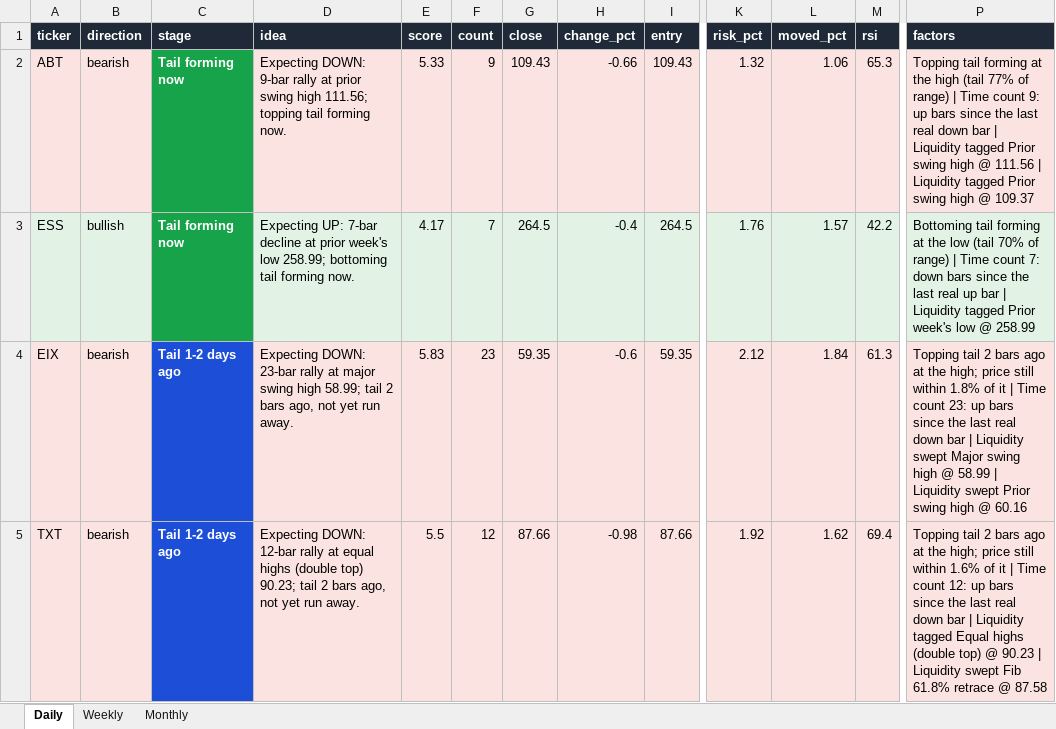
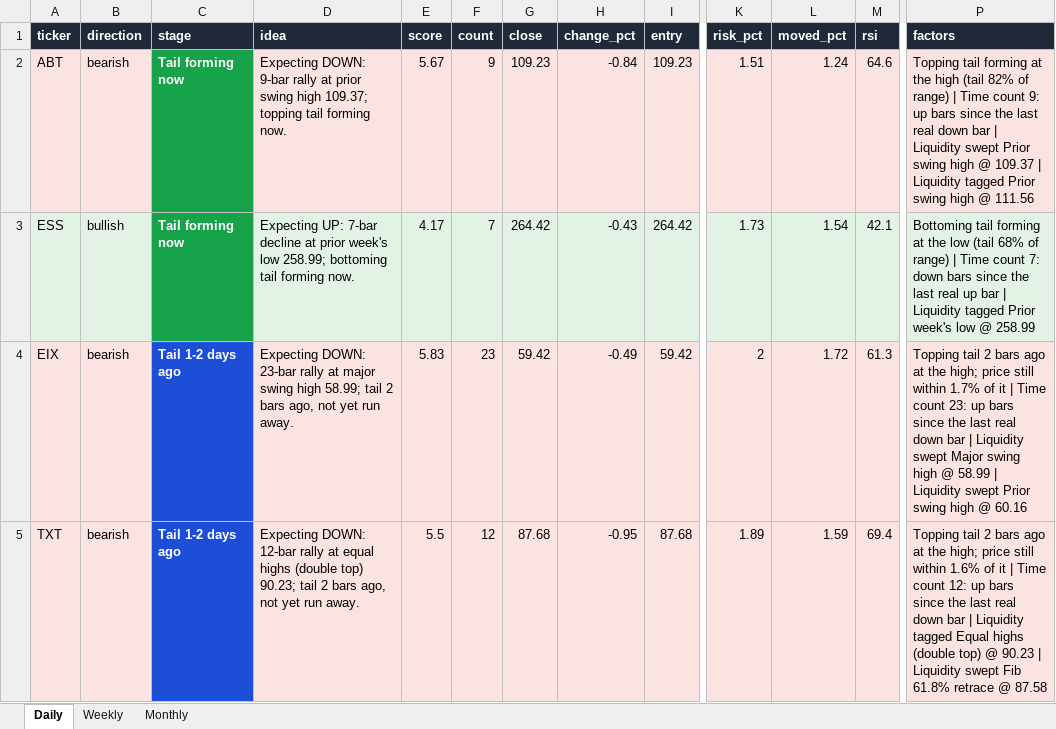
Before and after one commit to Ron1415/reversal-scanner, an Excel workbook: site/reversal_signals.xlsx, sheet Daily, drawn as a sheet; only a part is shown, gaps mark what is left out; values as stored, in another font and other column widths than the file's, no borders; the diff covers the shown part only; the diff names each change by its address in the sheet, - before the commit and + after, or states it on an @@ line.

```diff
--- a/site/reversal_signals.xlsx (sheet Daily)
+++ b/site/reversal_signals.xlsx (sheet Daily)
-D2 (idea): …swing high 111.56; topping tail…
+D2 (idea): …swing high 109.37; topping tail…
-E2 (score): 5.33
+E2 (score): 5.67
-G2 (close): 109.43
+G2 (close): 109.23
-H2 (change_pct): -0.66
+H2 (change_pct): -0.84
-I2 (entry): 109.43
+I2 (entry): 109.23
-K2 (risk_pct): 1.32
+K2 (risk_pct): 1.51
-L2 (moved_pct): 1.06
+L2 (moved_pct): 1.24
-M2 (rsi): 65.3
+M2 (rsi): 64.6
-P2 (factors): …high (tail 77% of range) | Time count 9: up bars since the last real down bar | Liquidity tagged Prior swing high @ 111.56 | Liquidity tagged Prior swing high @ 109.37
+P2 (factors): …high (tail 82% of range) | Time count 9: up bars since the last real down bar | Liquidity swept Prior swing high @ 109.37 | Liquidity tagged Prior swing high @ 111.56
-G3 (close): 264.5
+G3 (close): 264.42
-H3 (change_pct): -0.4
+H3 (change_pct): -0.43
-I3 (entry): 264.5
+I3 (entry): 264.42
-K3 (risk_pct): 1.76
+K3 (risk_pct): 1.73
-L3 (moved_pct): 1.57
+L3 (moved_pct): 1.54
-M3 (rsi): 42.2
+M3 (rsi): 42.1
-P3 (factors): …low (tail 70% of range)…
+P3 (factors): …low (tail 68% of range)…
-G4 (close): 59.35
+G4 (close): 59.42
-H4 (change_pct): -0.6
+H4 (change_pct): -0.49
-I4 (entry): 59.35
+I4 (entry): 59.42
-K4 (risk_pct): 2.12
+K4 (risk_pct): 2
-L4 (moved_pct): 1.84
+L4 (moved_pct): 1.72
-P4 (factors): …still within 1.8% of it…
+P4 (factors): …still within 1.7% of it…
-G5 (close): 87.66
+G5 (close): 87.68
-H5 (change_pct): -0.98
+H5 (change_pct): -0.95
-I5 (entry): 87.66
+I5 (entry): 87.68
-K5 (risk_pct): 1.92
+K5 (risk_pct): 1.89
-L5 (moved_pct): 1.62
+L5 (moved_pct): 1.59
```
Also changed, not shown: 31 edited cells elsewhere in this sheet, 7 other files.
